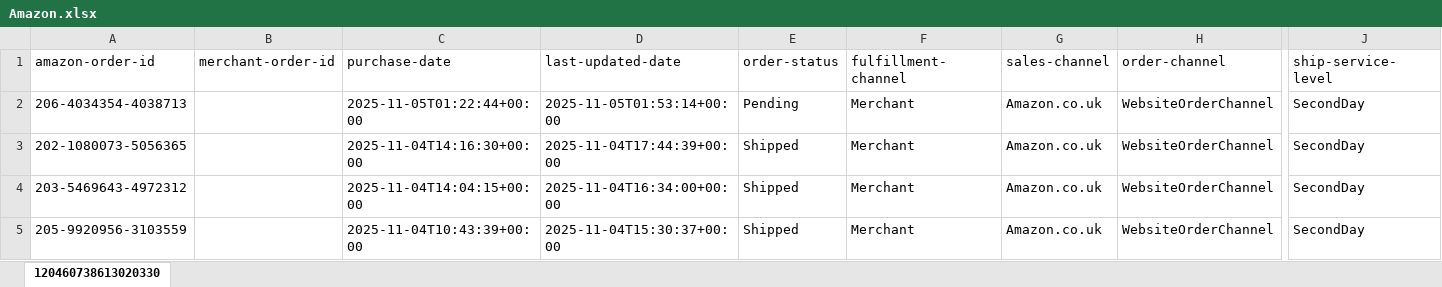
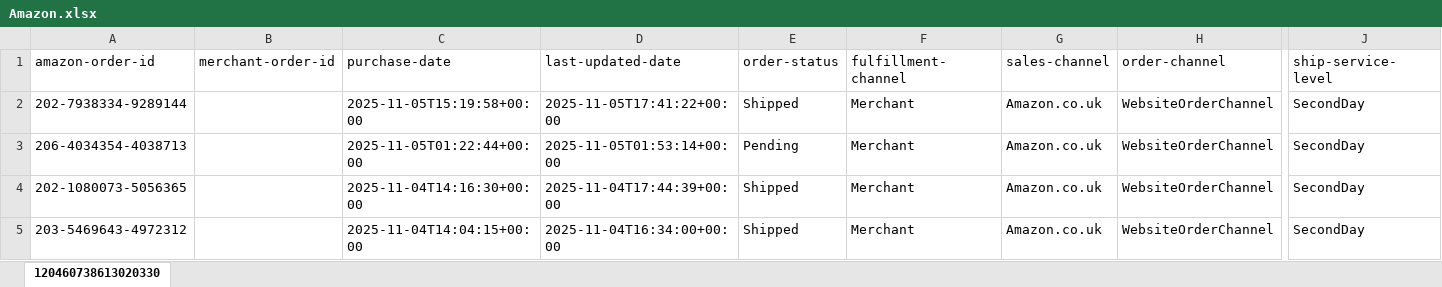
Before and after one commit to NIBH014B/BuckchiDailyReport, an Excel workbook: Raw Sales Data/Amazon.xlsx, sheet 120460738613020330, drawn as a sheet; only a part is shown, gaps mark what is left out; the shorter side is filled out with more unchanged rows; values as stored, in another font and other column widths than the file's, no borders; rows hold the shown columns only; the diff names each change by its address in the sheet, - before the commit and + after, or states it on an @@ line.

```diff
--- a/Raw Sales Data/Amazon.xlsx (sheet 120460738613020330)
+++ b/Raw Sales Data/Amazon.xlsx (sheet 120460738613020330)
+row 2: 202-7938334-9289144 |  | 2025-11-05T15:19:58+00:00 | 2025-11-05T17:41:22+00:00 | Shipped | Merchant | Amazon.co.uk | WebsiteOrderChannel | SecondDay
```
Also changed, not shown: Raw Sales Data/Buckchi.xlsx, Raw Sales Data/Vandey.xlsx.
